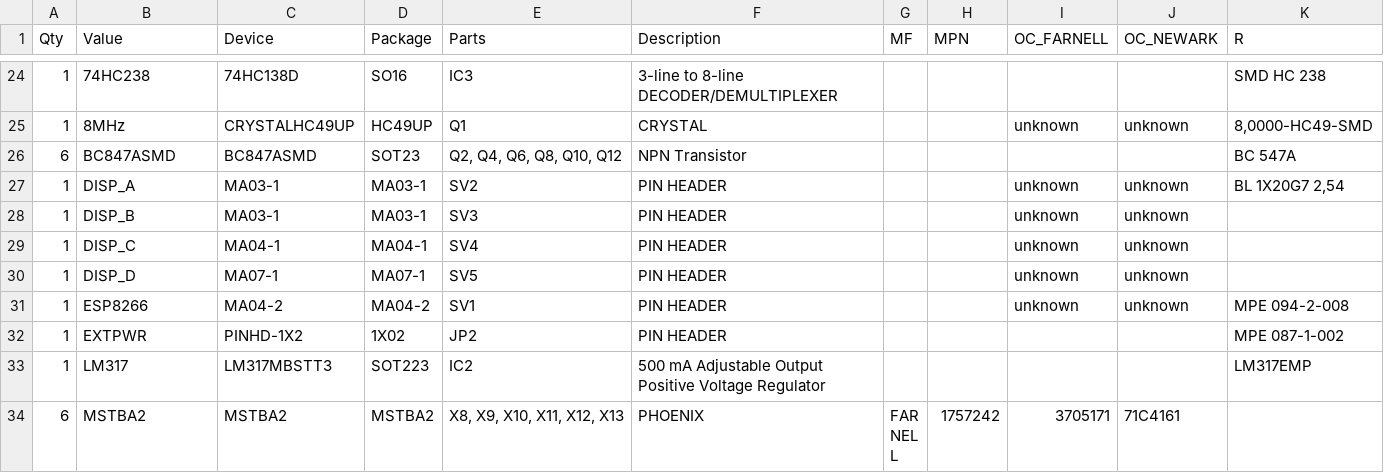
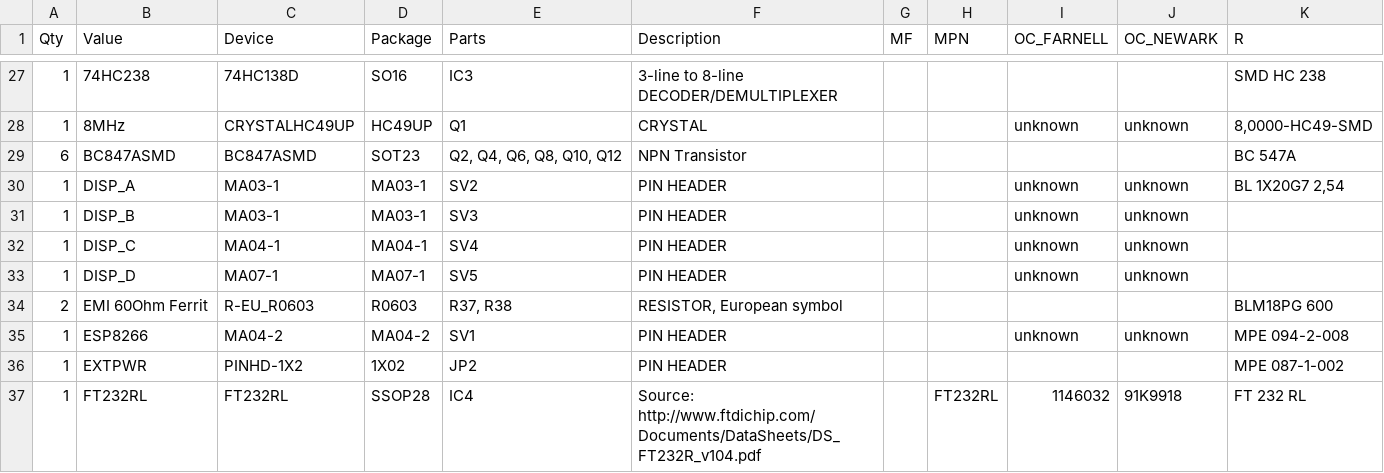
Before and after one commit to janhieber/WaterCtrl, a CSV file: MainBoard/BOM.csv, drawn as a sheet; only a part is shown, gaps mark what is left out; the shorter side is filled out with more unchanged rows; the diff covers the shown part only; the diff names each change by its address in the sheet, - before the commit and + after, or states it on an @@ line.

```diff
--- a/MainBoard/BOM.csv
+++ b/MainBoard/BOM.csv
+row 34: 2 | EMI 60Ohm Ferrit | R-EU_R0603 | R0603 | R37, R38 | RESISTOR, European symbol |  |  |  |  | BLM18PG 600
+row 37: 1 | FT232RL | FT232RL | SSOP28 | IC4 | Source: http://www.ftdichip.com/Documents/DataSheets/DS_FT232R_v104.pdf |  | FT232RL | 1146032 | 91K9918 | FT 232 RL
```
Also changed, not shown: 5 added rows and 2 edited cells elsewhere in this file, 4 other files.
